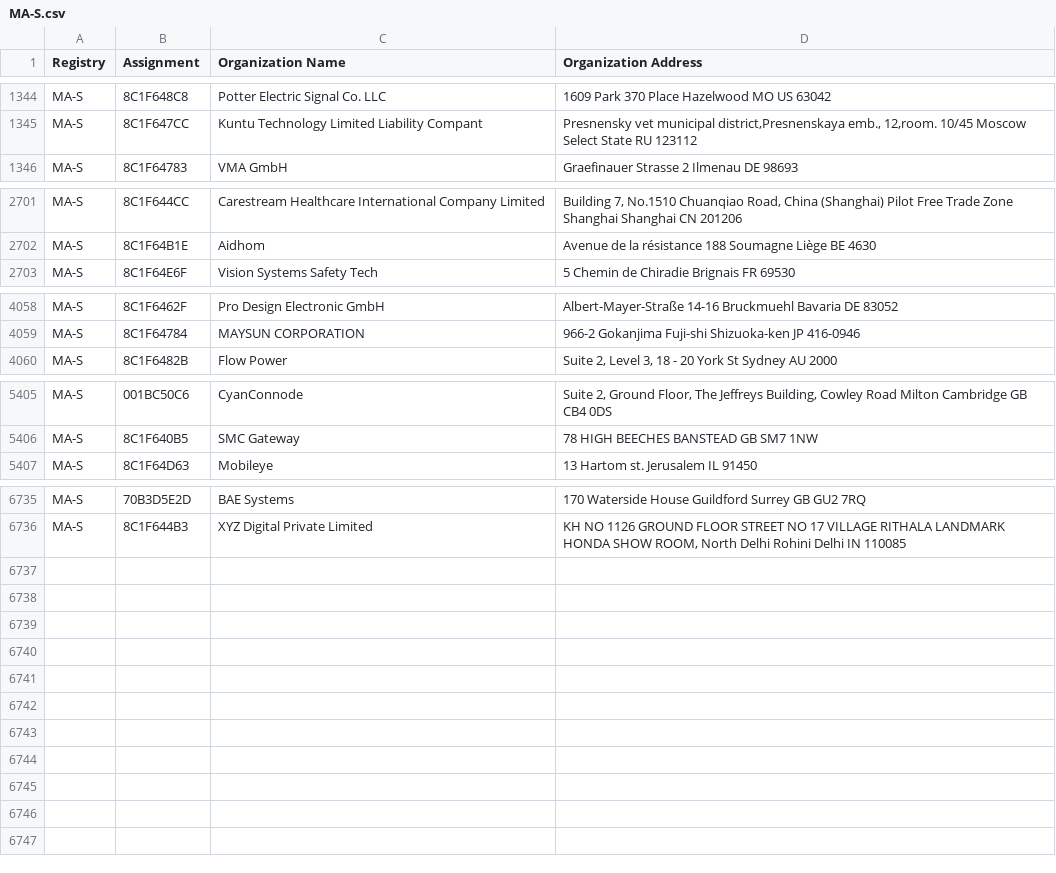
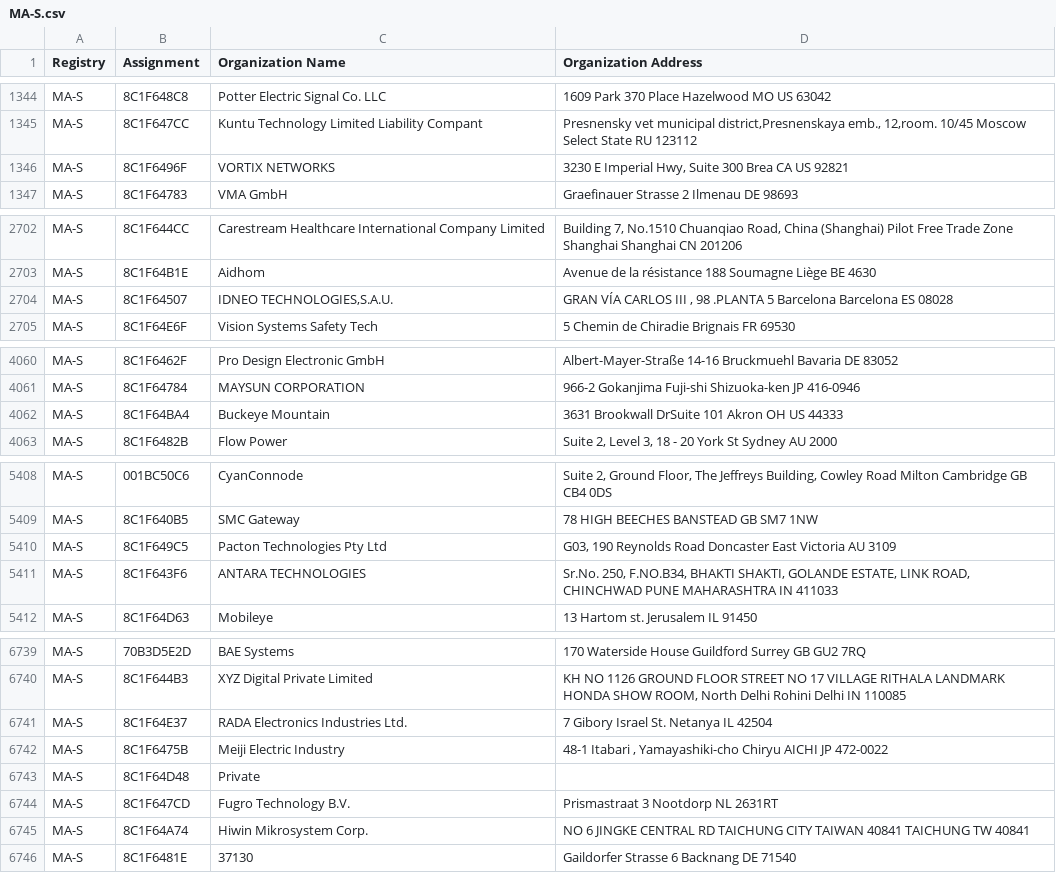
Before and after one commit to netdisco/upstream-sources, a CSV file: ieee/MA/MA-S.csv, drawn as a sheet; only a part is shown, gaps mark what is left out; the diff covers the shown part only.

```diff
--- a/ieee/MA/MA-S.csv
+++ b/ieee/MA/MA-S.csv
@@ -1345,2 +1345,3 @@ MA-S,8C1F648C8,Potter Electric Signal Co. LLC,1609 Park 370 Place Hazelwood MO U
 MA-S,8C1F647CC,Kuntu Technology Limited Liability Compant,"Presnensky vet municipal district,Presnenskaya emb., 12,room. 10/45 Moscow Select State RU 123112 "
+MA-S,8C1F6496F,VORTIX NETWORKS,"3230 E Imperial Hwy, Suite 300 Brea CA US 92821 "
 MA-S,8C1F64783,VMA GmbH,Graefinauer Strasse 2 Ilmenau  DE 98693
@@ -2702,2 +2703,3 @@ MA-S,8C1F644CC,Carestream Healthcare International Company Limited ,"Building 7,
 MA-S,8C1F64B1E,Aidhom,Avenue de la résistance 188 Soumagne Liège BE 4630
+MA-S,8C1F64507,"IDNEO TECHNOLOGIES,S.A.U.","GRAN VÍA CARLOS III , 98 .PLANTA 5 Barcelona Barcelona ES 08028 "
 MA-S,8C1F64E6F,Vision Systems Safety Tech,5 Chemin de Chiradie Brignais  FR 69530
@@ -4059,2 +4061,3 @@ MA-S,8C1F6462F,Pro Design Electronic GmbH,Albert-Mayer-Straße 14-16 Bruckmuehl
 MA-S,8C1F64784,MAYSUN CORPORATION,966-2 Gokanjima Fuji-shi Shizuoka-ken JP 416-0946
+MA-S,8C1F64BA4,Buckeye Mountain,3631 Brookwall DrSuite 101 Akron OH US 44333
 MA-S,8C1F6482B,Flow Power,"Suite 2, Level 3, 18 - 20 York St Sydney  AU 2000 "
@@ -5406,2 +5409,4 @@ MA-S,001BC50C6,CyanConnode,"Suite 2, Ground Floor, The Jeffreys Building, Cowley
 MA-S,8C1F640B5,SMC Gateway,78 HIGH BEECHES BANSTEAD  GB SM7 1NW
+MA-S,8C1F649C5,Pacton Technologies Pty Ltd,"G03, 190  Reynolds Road Doncaster East Victoria AU 3109 "
+MA-S,8C1F643F6,ANTARA TECHNOLOGIES,"Sr.No. 250, F.NO.B34, BHAKTI SHAKTI, GOLANDE ESTATE, LINK ROAD, CHINCHWAD PUNE MAHARASHTRA IN 411033 "
 MA-S,8C1F64D63,Mobileye,13 Hartom st. Jerusalem  IL 91450
@@ -6736 +6740,7 @@ MA-S,70B3D5E2D,BAE Systems,170 Waterside House Guildford Surrey GB GU2 7RQ
 MA-S,8C1F644B3,XYZ Digital Private Limited,"KH NO 1126 GROUND FLOOR STREET NO 17 VILLAGE RITHALA LANDMARK HONDA SHOW ROOM, North Delhi Rohini Delhi IN 110085 "
+MA-S,8C1F64E37,RADA Electronics Industries Ltd.,7 Gibory Israel St. Netanya  IL 42504
+MA-S,8C1F6475B,Meiji Electric Industry,"48-1 Itabari , Yamayashiki-cho Chiryu AICHI JP 472-0022 "
+MA-S,8C1F64D48,Private,
+MA-S,8C1F647CD,Fugro Technology B.V.,Prismastraat 3 Nootdorp  NL 2631RT
+MA-S,8C1F64A74,Hiwin Mikrosystem Corp.,NO 6 JINGKE CENTRAL RD  TAICHUNG CITY TAIWAN 40841 TAICHUNG  TW 40841
+MA-S,8C1F6481E,37130,Gaildorfer Strasse 6 Backnang  DE 71540
```
Also changed, not shown: 1 removed row elsewhere in this file, ieee/MA/MA-M.csv, 5 other files.
